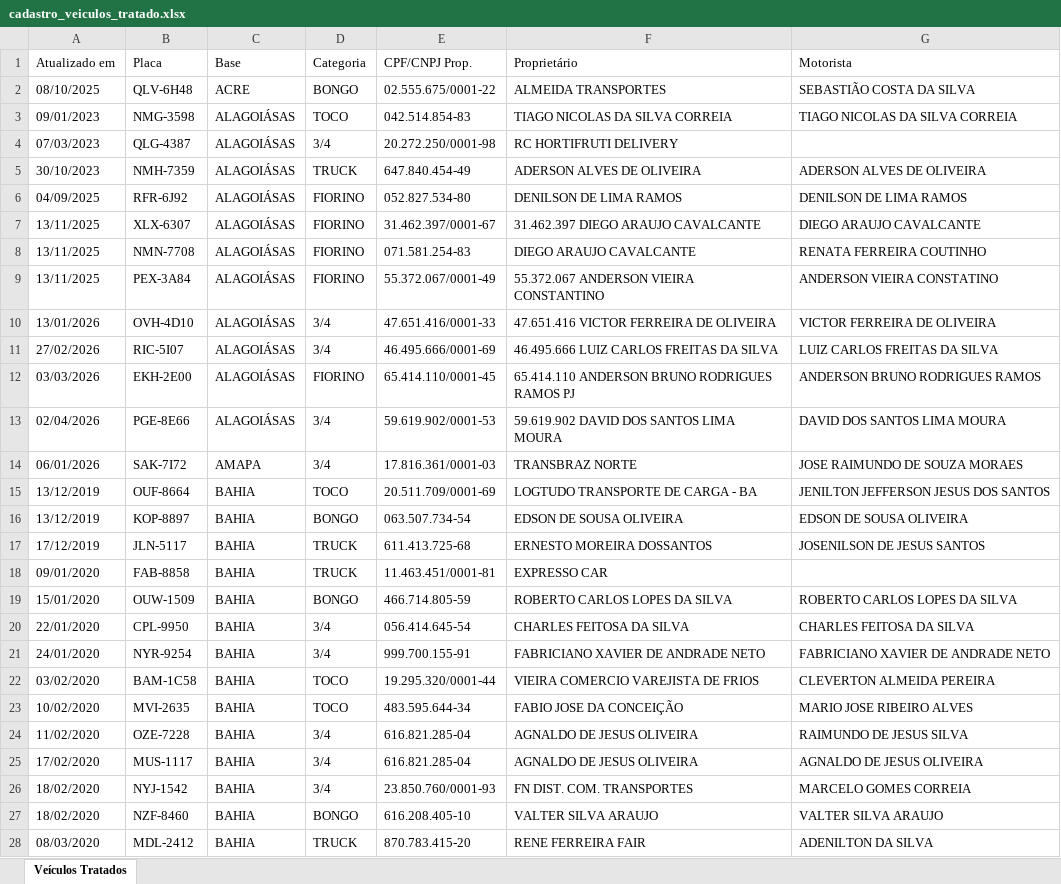
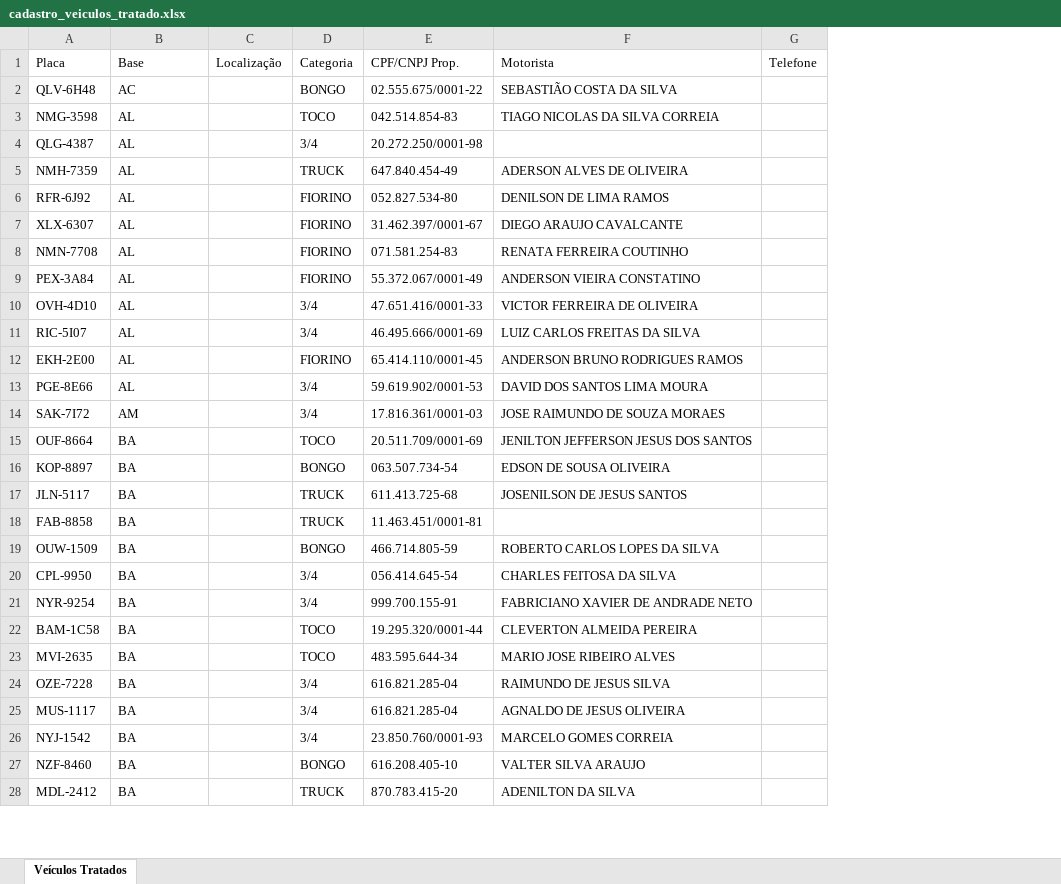
Before and after one commit to TecnologiaLogtudo/viagens_extras, an Excel workbook: cadastro_veiculos_tratado.xlsx, sheet Veículos Tratados, drawn as a sheet; only a part is shown; values as stored, in another font and other column widths than the file's, no cell formats; removed rows and columns are numbered as before the commit, all else as after; the diff covers the shown part only; the diff names each change by its address in the sheet, - before the commit and + after, or states it on an @@ line.

```diff
--- a/cadastro_veiculos_tratado.xlsx (sheet Veículos Tratados)
+++ b/cadastro_veiculos_tratado.xlsx (sheet Veículos Tratados)
-column A (Atualizado em), rows 2-28: 08/10/2025 | 09/01/2023 | 07/03/2023 | 30/10/2023 | 04/09/2025 | 13/11/2025 | 13/11/2025 | 13/11/2025 | 13/01/2026 | 27/02/2026 | 03/03/2026 | 02/04/2026 | 06/01/2026 | 13/12/2019 | 13/12/2019 | 17/12/2019 | 09/01/2020 | 15/01/2020 | 22/01/2020 | 24/01/2020 | 03/02/2020 | 10/02/2020 | 11/02/2020 | 17/02/2020 | 18/02/2020 | 18/02/2020 | 08/03/2020
+column C (Localização), empty
-column F (Proprietário), rows 2-28: ALMEIDA TRANSPORTES | TIAGO NICOLAS DA SILVA CORREIA | RC HORTIFRUTI DELIVERY | ADERSON ALVES DE OLIVEIRA | DENILSON DE LIMA RAMOS | 31.462.397 DIEGO ARAUJO CAVALCANTE | DIEGO ARAUJO CAVALCANTE | 55.372.067 ANDERSON VIEIRA CONSTANTINO | 47.651.416 VICTOR FERREIRA DE OLIVEIRA | 46.495.666 LUIZ CARLOS FREITAS DA SILVA | 65.414.110 ANDERSON BRUNO RODRIGUES RAMOS PJ | 59.619.902 DAVID DOS SANTOS LIMA MOURA | TRANSBRAZ NORTE | LOGTUDO TRANSPORTE DE CARGA - BA | EDSON DE SOUSA OLIVEIRA | ERNESTO MOREIRA DOSSANTOS | EXPRESSO CAR | ROBERTO CARLOS LOPES DA SILVA | CHARLES FEITOSA DA SILVA | FABRICIANO XAVIER DE ANDRADE NETO | VIEIRA COMERCIO VAREJISTA DE FRIOS | FABIO JOSE DA CONCEIÇÃO | AGNALDO DE JESUS OLIVEIRA | AGNALDO DE JESUS OLIVEIRA | FN DIST. COM. TRANSPORTES | VALTER SILVA ARAUJO | RENE FERREIRA FAIR
+column G (Telefone), empty
-B2 (Base): ACRE
+B2 (Base): AC
-B3:B13 (Base): ALAGOIÁSAS
+B3:B13 (Base): AL
-B14 (Base): AMAPA
+B14 (Base): AM
-B15:B28 (Base): BAHIA
+B15:B28 (Base): BA
```
Also changed, not shown: 1669 edited cells elsewhere in this sheet, cell formats, 50 other files.
